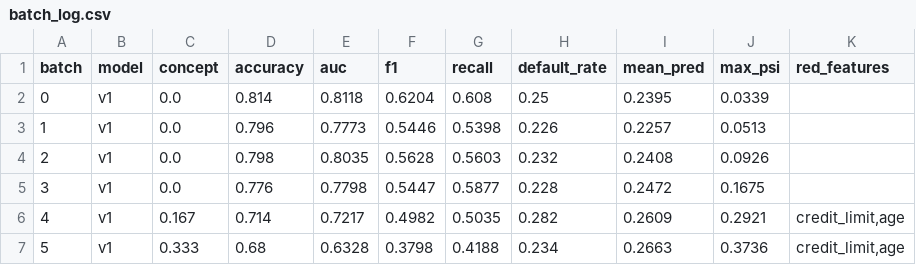
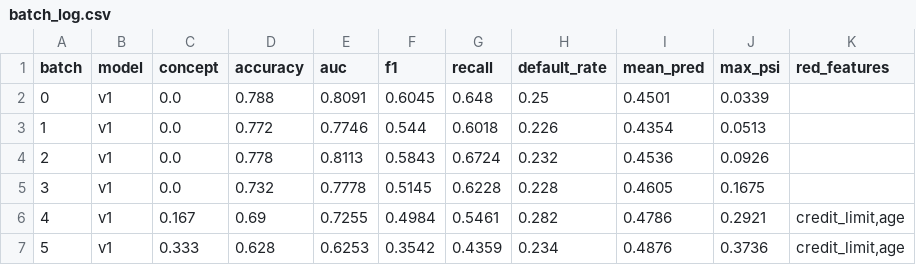
Before and after one commit to Sudeepn1104/MLOPs-Observatory, a CSV file: logs/batch_log.csv, drawn as a sheet; only a part is shown; the diff covers the shown part only.

```diff
--- a/logs/batch_log.csv
+++ b/logs/batch_log.csv
@@ -1,7 +1,7 @@
 batch,model,concept,accuracy,auc,f1,recall,default_rate,mean_pred,max_psi,red_features
-0,v1,0.0,0.814,0.8118,0.6204,0.608,0.25,0.2395,0.0339,
-1,v1,0.0,0.796,0.7773,0.5446,0.5398,0.226,0.2257,0.0513,
-2,v1,0.0,0.798,0.8035,0.5628,0.5603,0.232,0.2408,0.0926,
-3,v1,0.0,0.776,0.7798,0.5447,0.5877,0.228,0.2472,0.1675,
-4,v1,0.167,0.714,0.7217,0.4982,0.5035,0.282,0.2609,0.2921,"credit_limit,age"
-5,v1,0.333,0.68,0.6328,0.3798,0.4188,0.234,0.2663,0.3736,"credit_limit,age"
+0,v1,0.0,0.788,0.8091,0.6045,0.648,0.25,0.4501,0.0339,
+1,v1,0.0,0.772,0.7746,0.544,0.6018,0.226,0.4354,0.0513,
+2,v1,0.0,0.778,0.8113,0.5843,0.6724,0.232,0.4536,0.0926,
+3,v1,0.0,0.732,0.7778,0.5145,0.6228,0.228,0.4605,0.1675,
+4,v1,0.167,0.69,0.7255,0.4984,0.5461,0.282,0.4786,0.2921,"credit_limit,age"
+5,v1,0.333,0.628,0.6253,0.3542,0.4359,0.234,0.4876,0.3736,"credit_limit,age"
```
Also changed, not shown: 20 edited cells elsewhere in this file, 28 other files.
